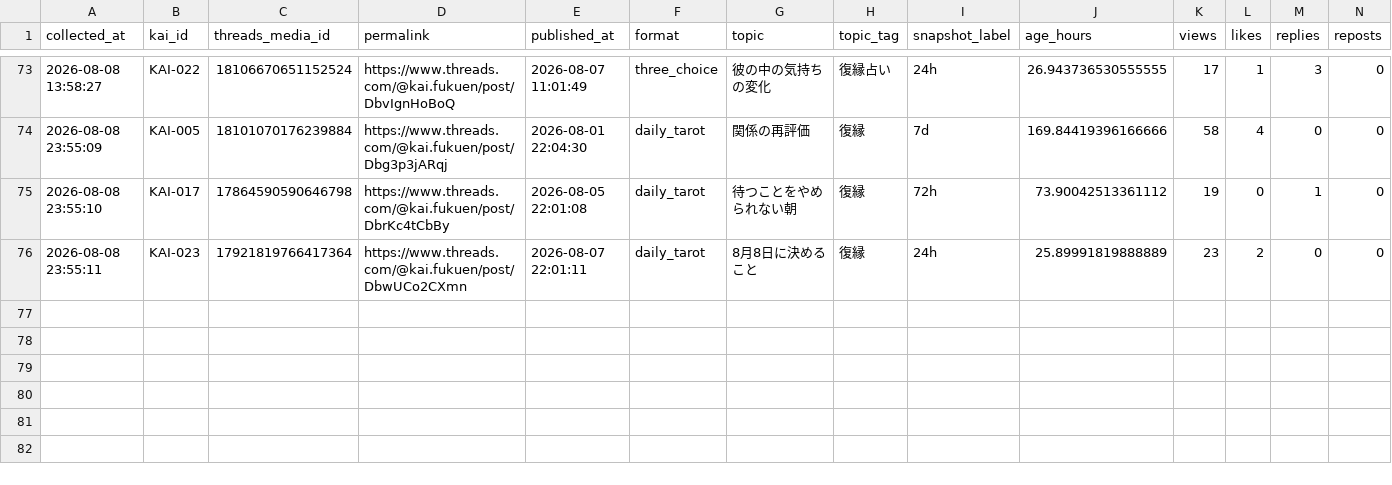
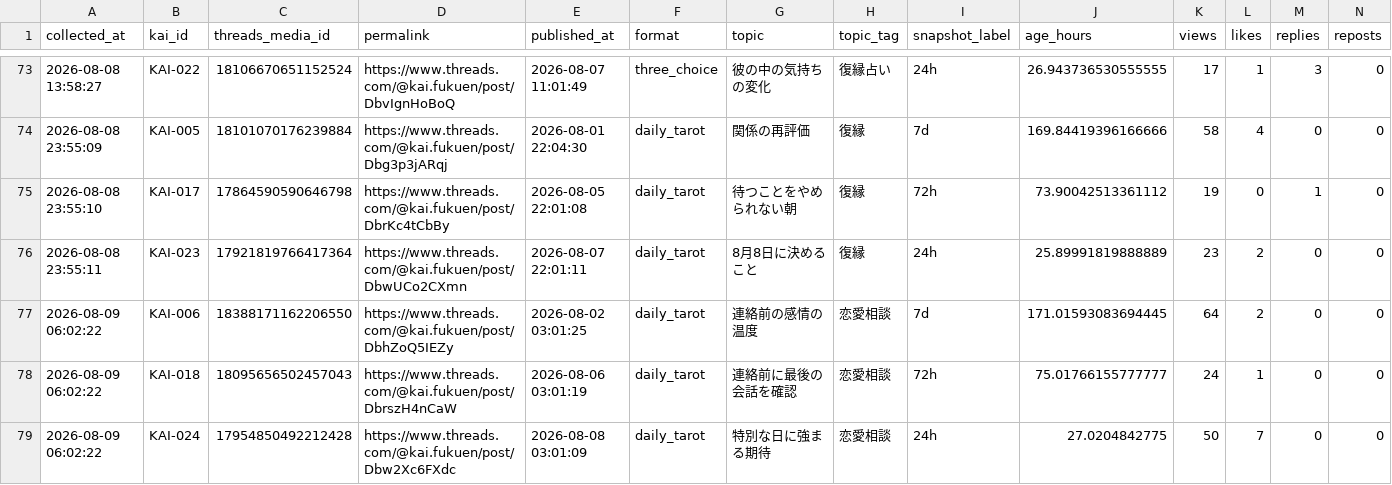
Before and after one commit to c2081540-commits/kai-threads-automation, a CSV file: data/insights/threads_insights_history.csv, drawn as a sheet; only a part is shown, gaps mark what is left out; rows hold the shown columns only; the diff names each change by its address in the sheet, - before the commit and + after, or states it on an @@ line.

```diff
--- a/data/insights/threads_insights_history.csv
+++ b/data/insights/threads_insights_history.csv
+row 77: 2026-08-09 06:02:22 | KAI-006 | 18388171162206550 | https://www.threads.com/@kai.fukuen/post/DbhZoQ5IEZy | 2026-08-02 03:01:25 | daily_tarot | 連絡前の感情の温度 | 恋愛相談 | 7d | 171.01593083694445 | 64 | 2 | 0 | 0
+row 78: 2026-08-09 06:02:22 | KAI-018 | 18095656502457043 | https://www.threads.com/@kai.fukuen/post/DbrszH4nCaW | 2026-08-06 03:01:19 | daily_tarot | 連絡前に最後の会話を確認 | 恋愛相談 | 72h | 75.01766155777777 | 24 | 1 | 0 | 0
+row 79: 2026-08-09 06:02:22 | KAI-024 | 17954850492212428 | https://www.threads.com/@kai.fukuen/post/Dbw2Xc6FXdc | 2026-08-08 03:01:09 | daily_tarot | 特別な日に強まる期待 | 恋愛相談 | 24h | 27.0204842775 | 50 | 7 | 0 | 0
```
Also changed, not shown: 2 other files.
